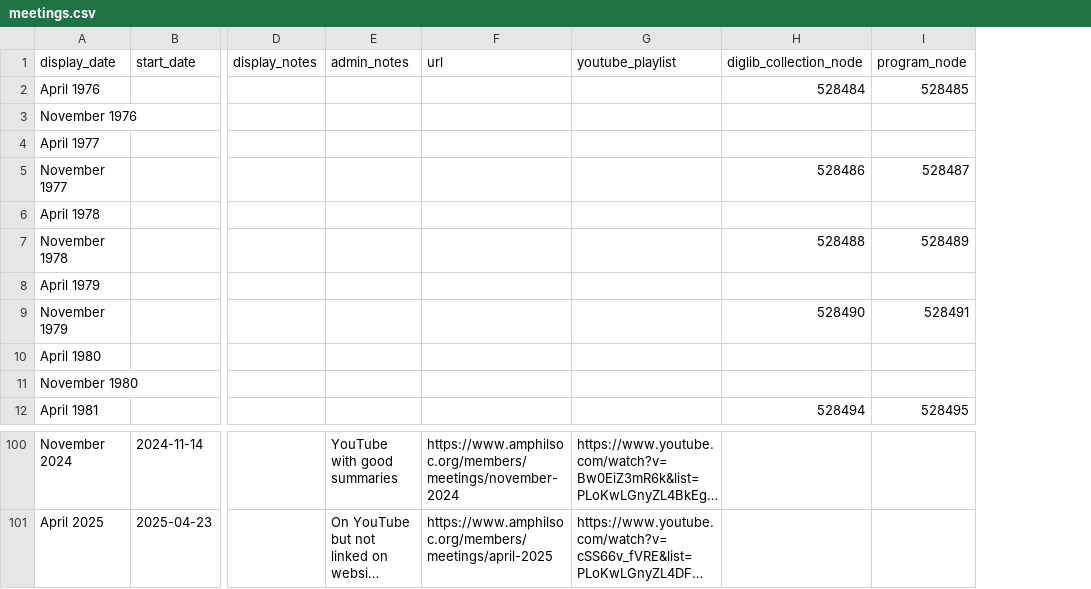
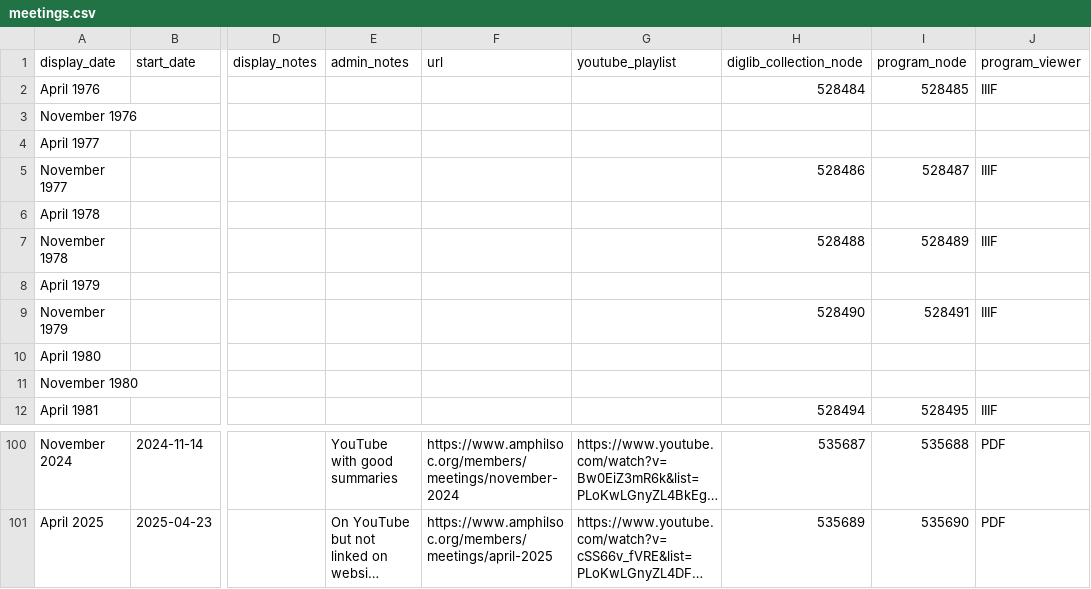
Before and after one commit to AmericanPhilosophicalSociety/video-experiment, a CSV file: meetings.csv, drawn as a sheet; only a part is shown, gaps mark what is left out; long unchanged cells end in …; the diff covers the shown part only; the diff names each change by its address in the sheet, - before the commit and + after, or states it on an @@ line.

```diff
--- a/meetings.csv
+++ b/meetings.csv
+column J (program_viewer), rows 2-12: IIIF |  |  | IIIF |  | IIIF |  | IIIF |  |  | IIIF; rows 100-101: PDF | PDF
-H100 (diglib_collection_node): (empty)
+H100 (diglib_collection_node): 535687
-I100 (program_node): (empty)
+I100 (program_node): 535688
-H101 (diglib_collection_node): (empty)
+H101 (diglib_collection_node): 535689
-I101 (program_node): (empty)
+I101 (program_node): 535690
```
Also changed, not shown: 32 edited cells elsewhere in this file.
